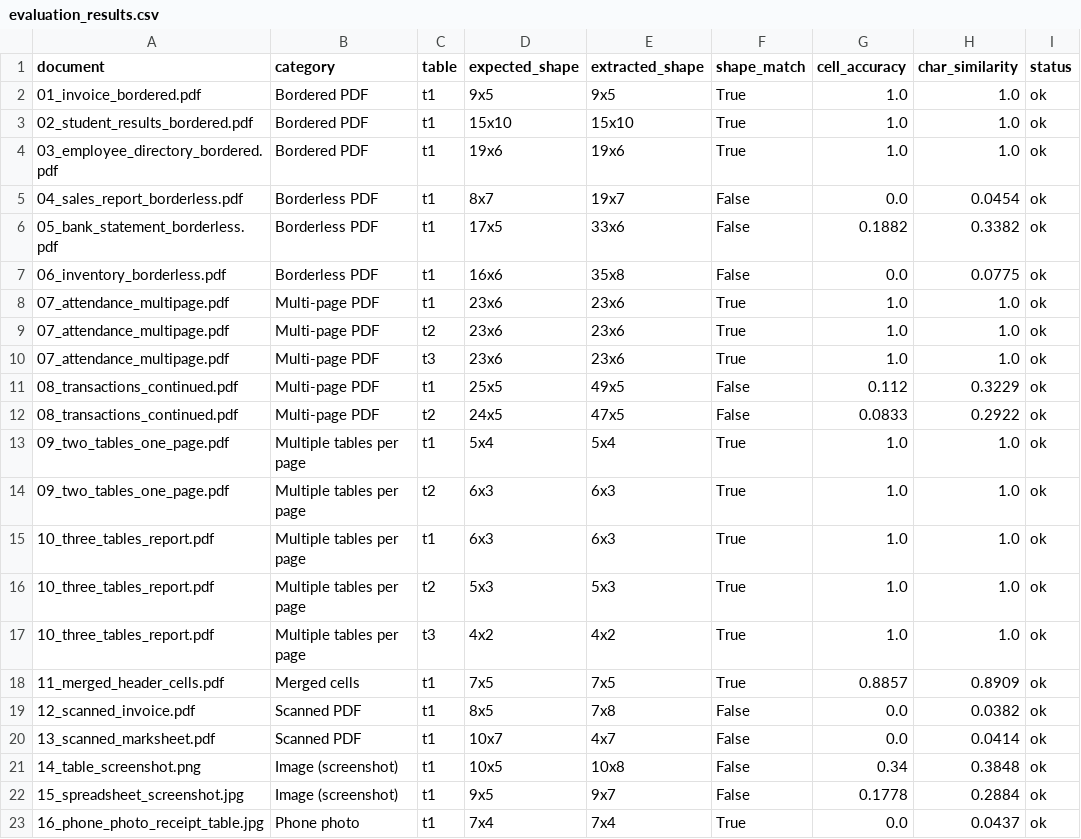
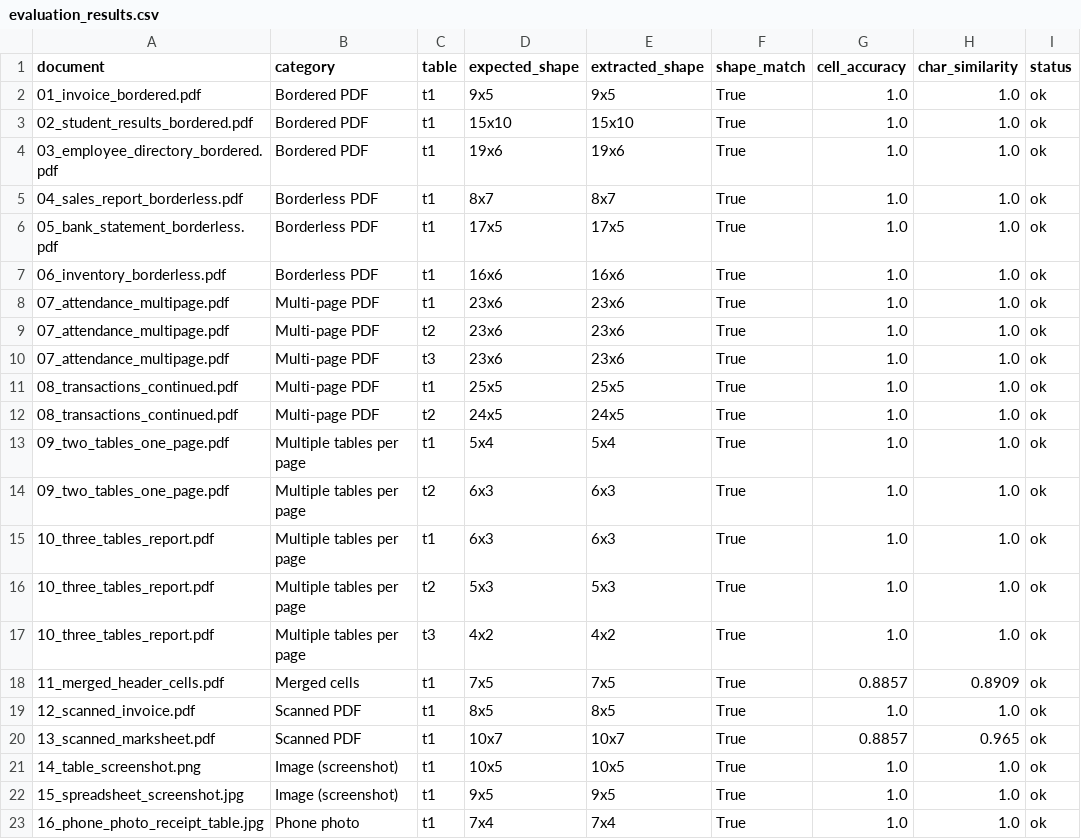
Before and after one commit to ranafahad03238480626-blip/aiTransform-PDF-Table-Extractor, a CSV file: test_documents/evaluation_results.csv, drawn as a sheet; only a part is shown; the diff names each change by its address in the sheet, - before the commit and + after, or states it on an @@ line.

Commit message:
Add README, packages.txt and final evaluation results

```diff
--- a/test_documents/evaluation_results.csv
+++ b/test_documents/evaluation_results.csv
-E5 (extracted_shape): 19x7
+E5 (extracted_shape): 8x7
-F5:F7 (shape_match): False
+F5:F7 (shape_match): True
-G5 (cell_accuracy): 0.0
+G5 (cell_accuracy): 1.0
-H5 (char_similarity): 0.0454
+H5 (char_similarity): 1.0
-E6 (extracted_shape): 33x6
+E6 (extracted_shape): 17x5
-G6 (cell_accuracy): 0.1882
+G6 (cell_accuracy): 1.0
-H6 (char_similarity): 0.3382
+H6 (char_similarity): 1.0
-E7 (extracted_shape): 35x8
+E7 (extracted_shape): 16x6
-G7 (cell_accuracy): 0.0
+G7 (cell_accuracy): 1.0
-H7 (char_similarity): 0.0775
+H7 (char_similarity): 1.0
-E11 (extracted_shape): 49x5
+E11 (extracted_shape): 25x5
-F11:F12 (shape_match): False
+F11:F12 (shape_match): True
-G11 (cell_accuracy): 0.112
+G11 (cell_accuracy): 1.0
-H11 (char_similarity): 0.3229
+H11 (char_similarity): 1.0
-E12 (extracted_shape): 47x5
+E12 (extracted_shape): 24x5
-G12 (cell_accuracy): 0.0833
+G12 (cell_accuracy): 1.0
-H12 (char_similarity): 0.2922
+H12 (char_similarity): 1.0
-E19 (extracted_shape): 7x8
+E19 (extracted_shape): 8x5
-F19:F22 (shape_match): False
+F19:F22 (shape_match): True
-G19 (cell_accuracy): 0.0
+G19 (cell_accuracy): 1.0
-H19 (char_similarity): 0.0382
+H19 (char_similarity): 1.0
-E20 (extracted_shape): 4x7
+E20 (extracted_shape): 10x7
-G20 (cell_accuracy): 0.0
+G20 (cell_accuracy): 0.8857
-H20 (char_similarity): 0.0414
+H20 (char_similarity): 0.965
-E21 (extracted_shape): 10x8
+E21 (extracted_shape): 10x5
-G21 (cell_accuracy): 0.34
+G21 (cell_accuracy): 1.0
-H21 (char_similarity): 0.3848
+H21 (char_similarity): 1.0
-E22 (extracted_shape): 9x7
+E22 (extracted_shape): 9x5
-G22 (cell_accuracy): 0.1778
+G22 (cell_accuracy): 1.0
-H22 (char_similarity): 0.2884
+H22 (char_similarity): 1.0
-G23 (cell_accuracy): 0.0
+G23 (cell_accuracy): 1.0
-H23 (char_similarity): 0.0437
+H23 (char_similarity): 1.0
```
Also changed, not shown: 19 other files.
